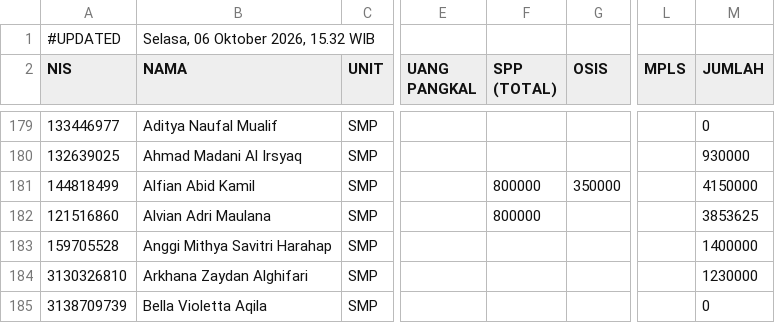
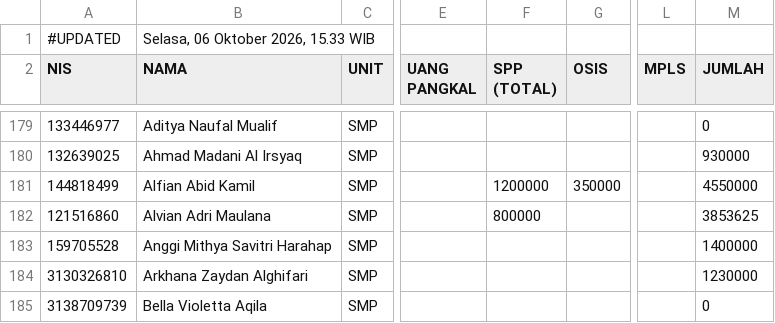
Before and after one commit to yayasanambadar/info-keuangan, a CSV file: data.csv, drawn as a sheet; only a part is shown, gaps mark what is left out; the diff names each change by its address in the sheet, - before the commit and + after, or states it on an @@ line.

Commit message:
Update data tagihan siswa — 6/10/2026, 15.33.11

```diff
--- a/data.csv
+++ b/data.csv
-B1 (NAMA): Selasa, 06 Oktober 2026, 15.32 WIB
+B1 (NAMA): Selasa, 06 Oktober 2026, 15.33 WIB
-F181 (SPP (TOTAL)): 800000
+F181 (SPP (TOTAL)): 1200000
-M181 (JUMLAH): 4150000
+M181 (JUMLAH): 4550000
```
